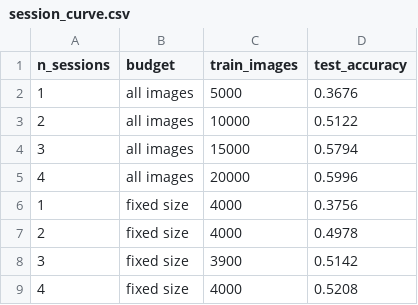
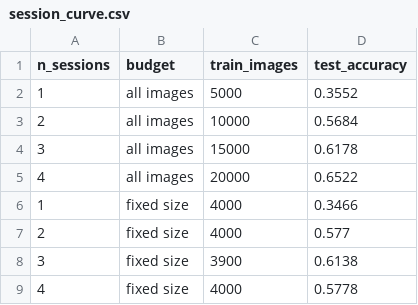
Before and after one commit to dkmanenzhe/Msc_Stats_and_Data_Science, a CSV file: results/session_curve.csv, drawn as a sheet.

```diff
--- a/results/session_curve.csv
+++ b/results/session_curve.csv
@@ -1,9 +1,9 @@
 "n_sessions","budget","train_images","test_accuracy"
-1,"all images",5000,0.3676
-2,"all images",10000,0.5122
-3,"all images",15000,0.5794
-4,"all images",20000,0.5996
-1,"fixed size",4000,0.3756
-2,"fixed size",4000,0.4978
-3,"fixed size",3900,0.5142
-4,"fixed size",4000,0.5208
+1,"all images",5000,0.3552
+2,"all images",10000,0.5684
+3,"all images",15000,0.6178
+4,"all images",20000,0.6522
+1,"fixed size",4000,0.3466
+2,"fixed size",4000,0.577
+3,"fixed size",3900,0.6138
+4,"fixed size",4000,0.5778
```
Also changed, not shown: results/cnn_grid.csv, results/cnn_predictions.csv, 30 other files.
